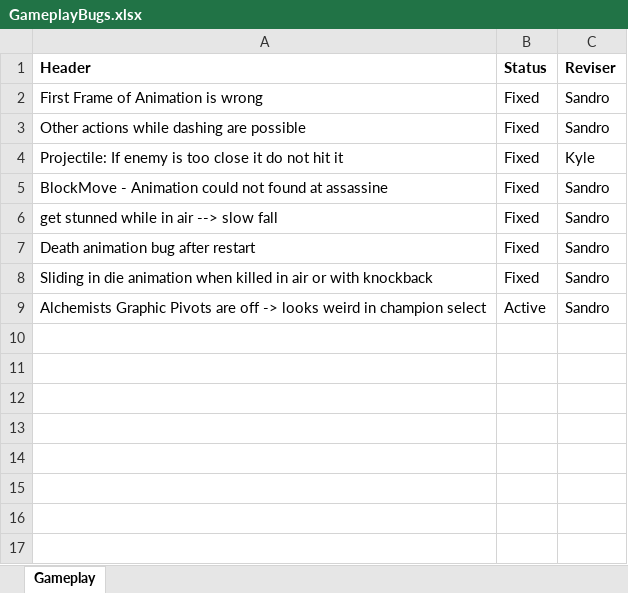
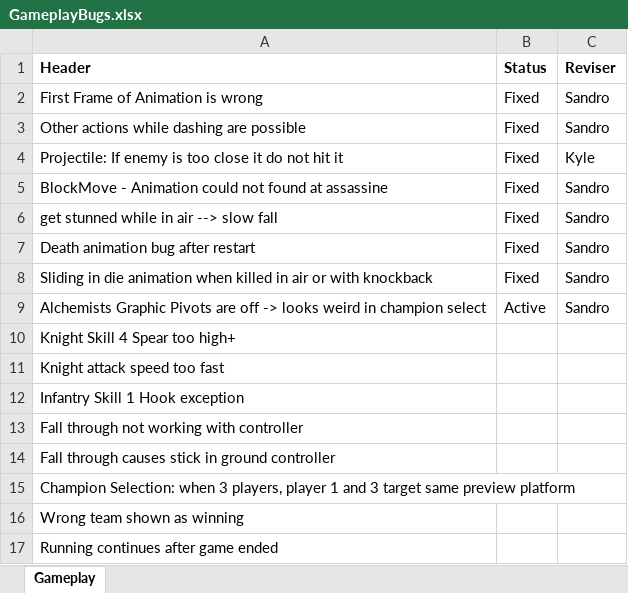
Before and after one commit to tsotnez/Paralysis, an Excel workbook: Bug Docs/GameplayBugs.xlsx, sheet Gameplay, drawn as a sheet; values as stored, in another font and other column widths than the file's, no borders; the diff names each change by its address in the sheet, - before the commit and + after, or states it on an @@ line.

Commit message:
Added Bugs to doc

```diff
--- a/Bug Docs/GameplayBugs.xlsx (sheet Gameplay)
+++ b/Bug Docs/GameplayBugs.xlsx (sheet Gameplay)
+row 10: Knight Skill 4 Spear too high+
+row 11: Knight attack speed too fast
+row 12: Infantry Skill 1 Hook exception
+row 13: Fall through not working with controller
+row 14: Fall through causes stick in ground controller
+row 15: Champion Selection: when 3 players, player 1 and 3 target same preview platform
+row 16: Wrong team shown as winning
+row 17: Running continues after game ended
```
